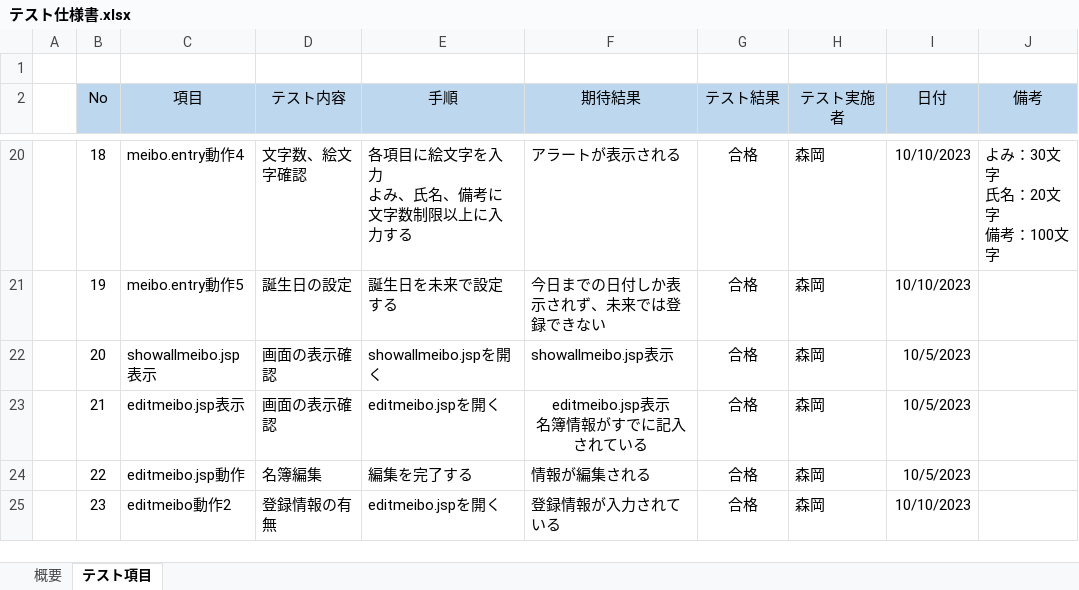
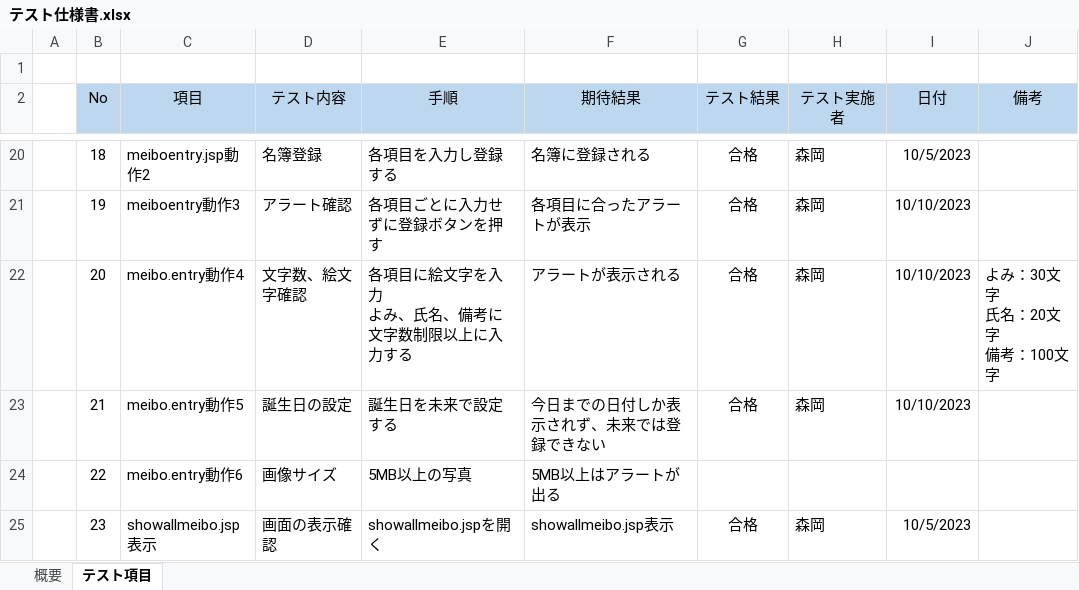
Before and after one commit to kou30/team_forest, an Excel workbook: document/テスト仕様書/テスト仕様書.xlsx, sheet テスト項目, drawn as a sheet; only a part is shown, gaps mark what is left out; values as stored, in another font and other column widths than the file's, no borders; conditional formats not drawn; ↵ is a line break in a cell; the diff covers the shown part only; the diff names each change by its address in the sheet, - before the commit and + after, or states it on an @@ line.

```diff
--- a/document/テスト仕様書/テスト仕様書.xlsx (sheet テスト項目)
+++ b/document/テスト仕様書/テスト仕様書.xlsx (sheet テスト項目)
-C20 (項目): meibo.entry動作4
+C20 (項目): meiboentry.jsp動作2
-D20 (テスト内容): 文字数、絵文字確認
+D20 (テスト内容): 名簿登録
-E20 (手順): 各項目に絵文字を入力 ↵ よみ、氏名、備考に文字数制限以上に入力する
+E20 (手順): 各項目を入力し登録する
-F20 (期待結果): アラートが表示される
+F20 (期待結果): 名簿に登録される
-I20 (日付): 10/10/2023
+I20 (日付): 10/5/2023
-J20 (備考): よみ：30文字 ↵ 氏名：20文字 ↵ 備考：100文字
+J20 (備考): (empty)
-C21 (項目): meibo.entry動作5
+C21 (項目): meiboentry動作3
-D21 (テスト内容): 誕生日の設定
+D21 (テスト内容): アラート確認
-E21 (手順): 誕生日を未来で設定する
+E21 (手順): 各項目ごとに入力せずに登録ボタンを押す
-F21 (期待結果): 今日までの日付しか表示されず、未来では登録できない
+F21 (期待結果): 各項目に合ったアラートが表示
-C22 (項目): showallmeibo.jsp表示
+C22 (項目): meibo.entry動作4
-D22 (テスト内容): 画面の表示確認
+D22 (テスト内容): 文字数、絵文字確認
-E22 (手順): showallmeibo.jspを開く
+E22 (手順): 各項目に絵文字を入力 ↵ よみ、氏名、備考に文字数制限以上に入力する
-F22 (期待結果): showallmeibo.jsp表示
+F22 (期待結果): アラートが表示される
-I22:I23 (日付): 10/5/2023
+I22:I23 (日付): 10/10/2023
-J22 (備考): (empty)
+J22 (備考): よみ：30文字 ↵ 氏名：20文字 ↵ 備考：100文字
-C23 (項目): editmeibo.jsp表示
+C23 (項目): meibo.entry動作5
-D23 (テスト内容): 画面の表示確認
+D23 (テスト内容): 誕生日の設定
-E23 (手順): editmeibo.jspを開く
+E23 (手順): 誕生日を未来で設定する
-F23 (期待結果): editmeibo.jsp表示 ↵ 名簿情報がすでに記入されている
+F23 (期待結果): 今日までの日付しか表示されず、未来では登録できない
-F23 alignment: center
+F23 alignment: left
-C24 (項目): editmeibo.jsp動作
+C24 (項目): meibo.entry動作6
-D24 (テスト内容): 名簿編集
+D24 (テスト内容): 画像サイズ
-E24 (手順): 編集を完了する
+E24 (手順): 5MB以上の写真
-F24 (期待結果): 情報が編集される
+F24 (期待結果): 5MB以上はアラートが出る
-G24 (テスト結果): 合格
+G24 (テスト結果): (empty)
-H24 (テスト実施者): 森岡
+H24 (テスト実施者): (empty)
-I24 (日付): 10/5/2023
+I24 (日付): (empty)
-C25 (項目): editmeibo動作2
+C25 (項目): showallmeibo.jsp表示
-D25 (テスト内容): 登録情報の有無
+D25 (テスト内容): 画面の表示確認
-E25 (手順): editmeibo.jspを開く
+E25 (手順): showallmeibo.jspを開く
-F25 (期待結果): 登録情報が入力されている
+F25 (期待結果): showallmeibo.jsp表示
-I25 (日付): 10/10/2023
+I25 (日付): 10/5/2023
```
Also changed, not shown: 4 added rows, 166 edited cells and cell formats elsewhere in this sheet.
